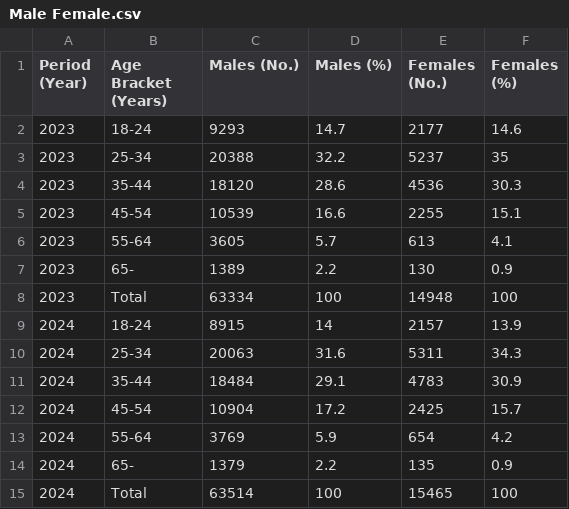
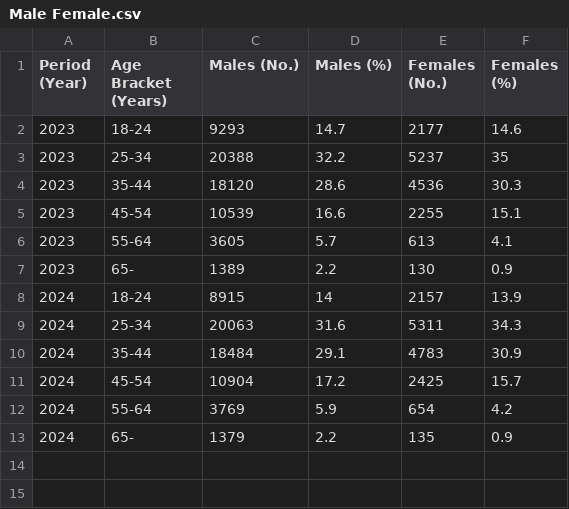
Before and after one commit to elii0017/FIT3179, a CSV file: Male Female.csv, drawn as a sheet.

Commit message:
Update Male Female.csv

```diff
--- a/Male Female.csv
+++ b/Male Female.csv
@@ -7,3 +7,2 @@ Period (Year),Age Bracket (Years),Males (No.),Males (%),Females (No.),Females (%
 2023,65-,1389,2.2,130,0.9
-2023,Total,63334,100,14948,100
 2024,18-24,8915,14,2157,13.9
@@ -14,2 +13 @@ Period (Year),Age Bracket (Years),Males (No.),Males (%),Females (No.),Females (%
 2024,65-,1379,2.2,135,0.9
-2024,Total,63514,100,15465,100
```
